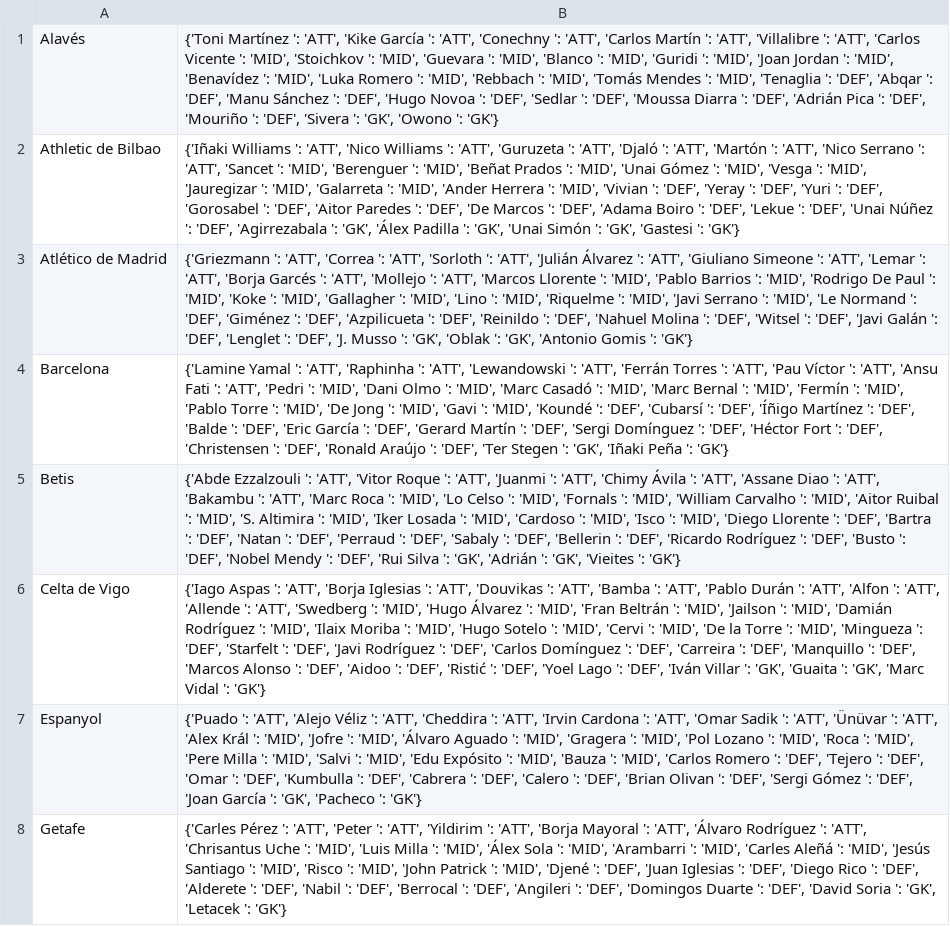
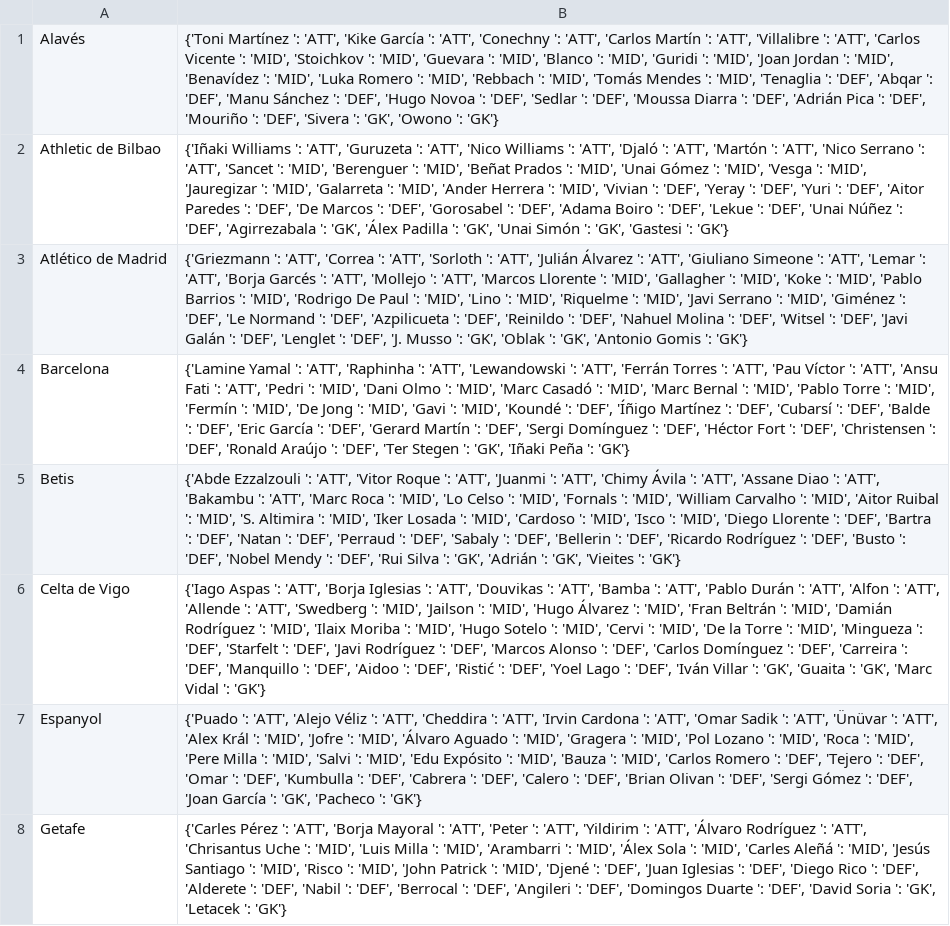
Before and after one commit to pabloroldan98/knapsack-football-formations, a CSV file: csv_files/futmondo_laliga_players_positions_OLD.csv, drawn as a sheet; only a part is shown; the diff covers the shown part only; the diff names each change by its address in the sheet, - before the commit and + after, or states it on an @@ line.

```diff
--- a/csv_files/futmondo_laliga_players_positions_OLD.csv
+++ b/csv_files/futmondo_laliga_players_positions_OLD.csv
-B2: …': 'ATT', 'Nico Williams ': 'ATT', 'Guruzeta ': 'ATT', 'Djaló ': 'ATT', 'Martón ': 'ATT', 'Nico Serrano ': 'ATT', 'Sancet ': 'MID', 'Berenguer ': 'MID', 'Beñat Prados ': 'MID', 'Unai Gómez ': 'MID', 'Vesga ': 'MID', 'Jauregizar ': 'MID', 'Galarreta ': 'MID', 'Ander Herrera ': 'MID', 'Vivian ': 'DEF', 'Yeray ': 'DEF', 'Yuri ': 'DEF', 'Gorosabel ': 'DEF', 'Aitor Paredes ': 'DEF', 'De Marcos ': 'DEF',…
+B2: …': 'ATT', 'Guruzeta ': 'ATT', 'Nico Williams ': 'ATT', 'Djaló ': 'ATT', 'Martón ': 'ATT', 'Nico Serrano ': 'ATT', 'Sancet ': 'MID', 'Berenguer ': 'MID', 'Beñat Prados ': 'MID', 'Unai Gómez ': 'MID', 'Vesga ': 'MID', 'Jauregizar ': 'MID', 'Galarreta ': 'MID', 'Ander Herrera ': 'MID', 'Vivian ': 'DEF', 'Yeray ': 'DEF', 'Yuri ': 'DEF', 'Aitor Paredes ': 'DEF', 'De Marcos ': 'DEF', 'Gorosabel ': 'DEF',…
-B3: …': 'MID', 'Pablo Barrios ': 'MID', 'Rodrigo De Paul ': 'MID', 'Koke ': 'MID', 'Gallagher ': 'MID', 'Lino ': 'MID', 'Riquelme ': 'MID', 'Javi Serrano ': 'MID', 'Le Normand ': 'DEF', 'Giménez ': 'DEF',…
+B3: …': 'MID', 'Gallagher ': 'MID', 'Koke ': 'MID', 'Pablo Barrios ': 'MID', 'Rodrigo De Paul ': 'MID', 'Lino ': 'MID', 'Riquelme ': 'MID', 'Javi Serrano ': 'MID', 'Giménez ': 'DEF', 'Le Normand ': 'DEF',…
-B4: …': 'MID', 'Fermín ': 'MID', 'Pablo Torre ': 'MID', 'De Jong ': 'MID', 'Gavi ': 'MID', 'Koundé ': 'DEF', 'Cubarsí ': 'DEF', 'Íñigo Martínez ': 'DEF',…
+B4: …': 'MID', 'Pablo Torre ': 'MID', 'Fermín ': 'MID', 'De Jong ': 'MID', 'Gavi ': 'MID', 'Koundé ': 'DEF', 'Íñigo Martínez ': 'DEF', 'Cubarsí ': 'DEF',…
-B6: …': 'MID', 'Hugo Álvarez ': 'MID', 'Fran Beltrán ': 'MID', 'Jailson ': 'MID', 'Damián Rodríguez ': 'MID', 'Ilaix Moriba ': 'MID', 'Hugo Sotelo ': 'MID', 'Cervi ': 'MID', 'De la Torre ': 'MID', 'Mingueza ': 'DEF', 'Starfelt ': 'DEF', 'Javi Rodríguez ': 'DEF', 'Carlos Domínguez ': 'DEF', 'Carreira ': 'DEF', 'Manquillo ': 'DEF', 'Marcos Alonso ': 'DEF',…
+B6: …': 'MID', 'Jailson ': 'MID', 'Hugo Álvarez ': 'MID', 'Fran Beltrán ': 'MID', 'Damián Rodríguez ': 'MID', 'Ilaix Moriba ': 'MID', 'Hugo Sotelo ': 'MID', 'Cervi ': 'MID', 'De la Torre ': 'MID', 'Mingueza ': 'DEF', 'Starfelt ': 'DEF', 'Javi Rodríguez ': 'DEF', 'Marcos Alonso ': 'DEF', 'Carlos Domínguez ': 'DEF', 'Carreira ': 'DEF', 'Manquillo ': 'DEF',…
-B8: …': 'ATT', 'Peter ': 'ATT', 'Yildirim ': 'ATT', 'Borja Mayoral ': 'ATT', 'Álvaro Rodríguez ': 'ATT', 'Chrisantus Uche ': 'MID', 'Luis Milla ': 'MID', 'Álex Sola ': 'MID', 'Arambarri ': 'MID',…
+B8: …': 'ATT', 'Borja Mayoral ': 'ATT', 'Peter ': 'ATT', 'Yildirim ': 'ATT', 'Álvaro Rodríguez ': 'ATT', 'Chrisantus Uche ': 'MID', 'Luis Milla ': 'MID', 'Arambarri ': 'MID', 'Álex Sola ': 'MID',…
```
Also changed, not shown: 5 edited cells elsewhere in this file, csv_files/futbolfantasy_laliga_players_start_probabilities.csv, csv_files/futmondo_laliga_players_positions.csv, 8 other files.
